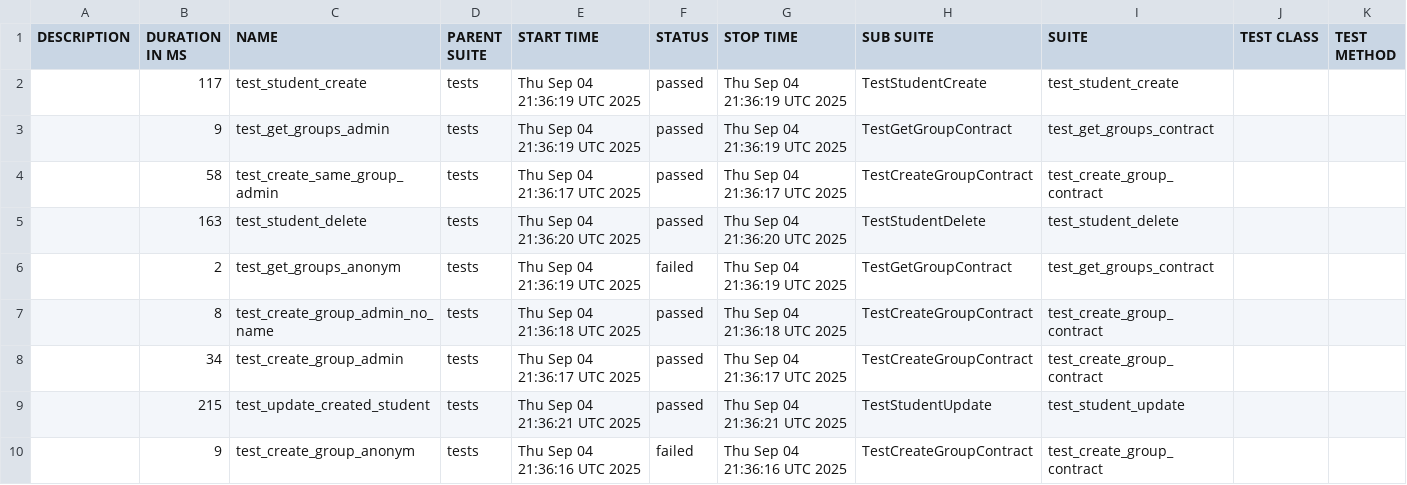
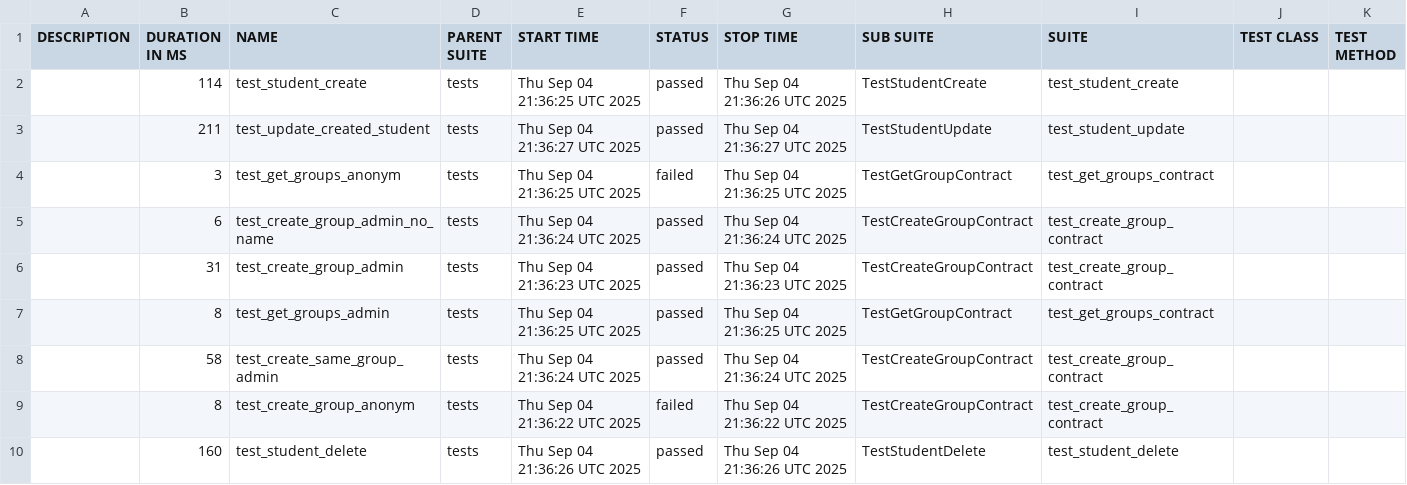
Before and after one commit to VladislavBarsukov/Back_API, a CSV file: data/suites.csv, drawn as a sheet.

```diff
--- a/data/suites.csv
+++ b/data/suites.csv
@@ -1,10 +1,10 @@
 "DESCRIPTION","DURATION IN MS","NAME","PARENT SUITE","START TIME","STATUS","STOP TIME","SUB SUITE","SUITE","TEST CLASS","TEST METHOD"
-"","117","test_student_create","tests","Thu Sep 04 21:36:19 UTC 2025","passed","Thu Sep 04 21:36:19 UTC 2025","TestStudentCreate","test_student_create","",""
-"","9","test_get_groups_admin","tests","Thu Sep 04 21:36:19 UTC 2025","passed","Thu Sep 04 21:36:19 UTC 2025","TestGetGroupContract","test_get_groups_contract","",""
-"","58","test_create_same_group_admin","tests","Thu Sep 04 21:36:17 UTC 2025","passed","Thu Sep 04 21:36:17 UTC 2025","TestCreateGroupContract","test_create_group_contract","",""
-"","163","test_student_delete","tests","Thu Sep 04 21:36:20 UTC 2025","passed","Thu Sep 04 21:36:20 UTC 2025","TestStudentDelete","test_student_delete","",""
-"","2","test_get_groups_anonym","tests","Thu Sep 04 21:36:19 UTC 2025","failed","Thu Sep 04 21:36:19 UTC 2025","TestGetGroupContract","test_get_groups_contract","",""
-"","8","test_create_group_admin_no_name","tests","Thu Sep 04 21:36:18 UTC 2025","passed","Thu Sep 04 21:36:18 UTC 2025","TestCreateGroupContract","test_create_group_contract","",""
-"","34","test_create_group_admin","tests","Thu Sep 04 21:36:17 UTC 2025","passed","Thu Sep 04 21:36:17 UTC 2025","TestCreateGroupContract","test_create_group_contract","",""
-"","215","test_update_created_student","tests","Thu Sep 04 21:36:21 UTC 2025","passed","Thu Sep 04 21:36:21 UTC 2025","TestStudentUpdate","test_student_update","",""
-"","9","test_create_group_anonym","tests","Thu Sep 04 21:36:16 UTC 2025","failed","Thu Sep 04 21:36:16 UTC 2025","TestCreateGroupContract","test_create_group_contract","",""
+"","114","test_student_create","tests","Thu Sep 04 21:36:25 UTC 2025","passed","Thu Sep 04 21:36:26 UTC 2025","TestStudentCreate","test_student_create","",""
+"","211","test_update_created_student","tests","Thu Sep 04 21:36:27 UTC 2025","passed","Thu Sep 04 21:36:27 UTC 2025","TestStudentUpdate","test_student_update","",""
+"","3","test_get_groups_anonym","tests","Thu Sep 04 21:36:25 UTC 2025","failed","Thu Sep 04 21:36:25 UTC 2025","TestGetGroupContract","test_get_groups_contract","",""
+"","6","test_create_group_admin_no_name","tests","Thu Sep 04 21:36:24 UTC 2025","passed","Thu Sep 04 21:36:24 UTC 2025","TestCreateGroupContract","test_create_group_contract","",""
+"","31","test_create_group_admin","tests","Thu Sep 04 21:36:23 UTC 2025","passed","Thu Sep 04 21:36:23 UTC 2025","TestCreateGroupContract","test_create_group_contract","",""
+"","8","test_get_groups_admin","tests","Thu Sep 04 21:36:25 UTC 2025","passed","Thu Sep 04 21:36:25 UTC 2025","TestGetGroupContract","test_get_groups_contract","",""
+"","58","test_create_same_group_admin","tests","Thu Sep 04 21:36:24 UTC 2025","passed","Thu Sep 04 21:36:24 UTC 2025","TestCreateGroupContract","test_create_group_contract","",""
+"","8","test_create_group_anonym","tests","Thu Sep 04 21:36:22 UTC 2025","failed","Thu Sep 04 21:36:22 UTC 2025","TestCreateGroupContract","test_create_group_contract","",""
+"","160","test_student_delete","tests","Thu Sep 04 21:36:26 UTC 2025","passed","Thu Sep 04 21:36:26 UTC 2025","TestStudentDelete","test_student_delete","",""
```
Also changed, not shown: 50 other files.
